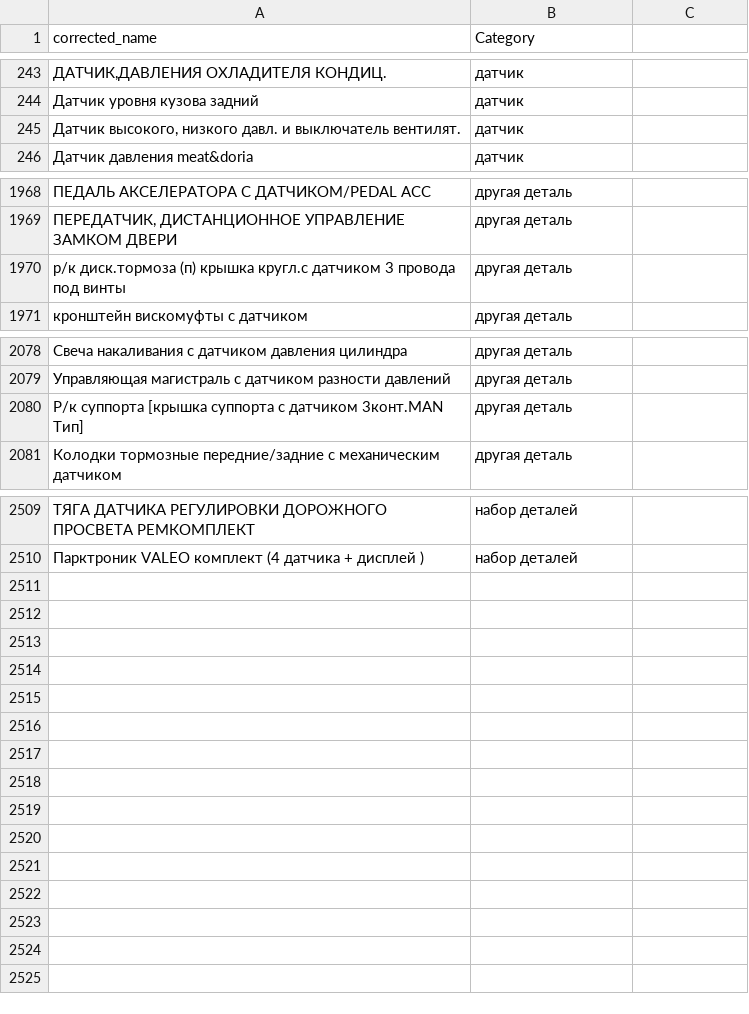
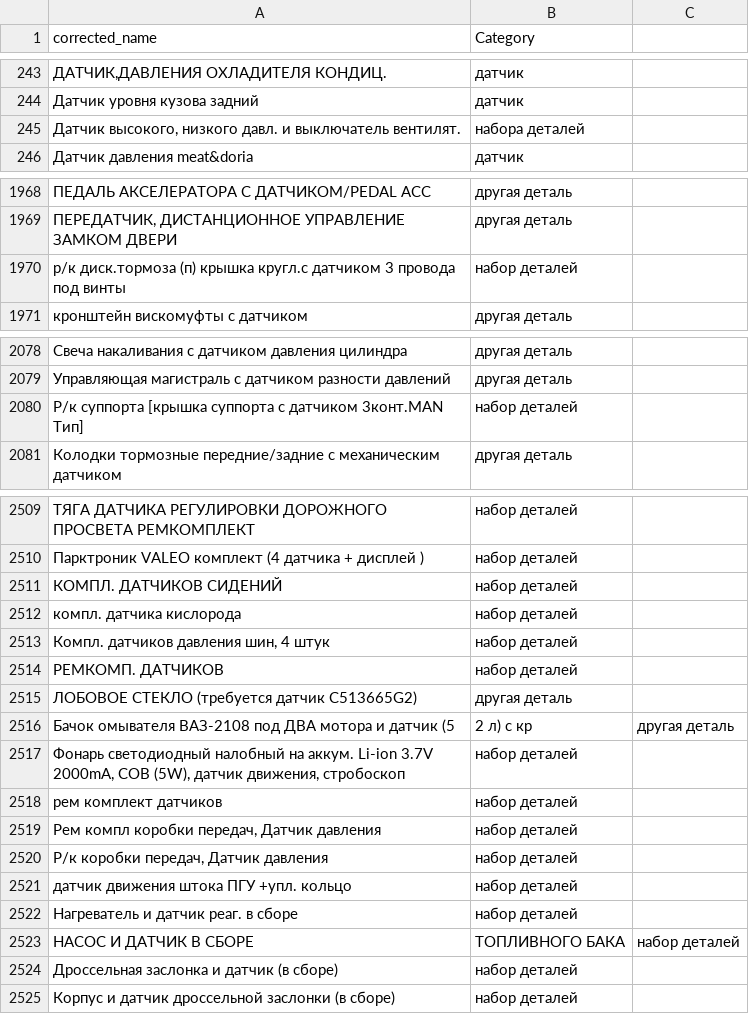
Before and after one commit to pasukka/auto-part-dataset, a CSV file: sensors/sensor_dataset.csv, drawn as a sheet; only a part is shown, gaps mark what is left out; the diff names each change by its address in the sheet, - before the commit and + after, or states it on an @@ line.

Commit message:
added more sets for sensor and filter

```diff
--- a/sensors/sensor_dataset.csv
+++ b/sensors/sensor_dataset.csv
-B245 (Category): датчик
+B245 (Category): набора деталей
-B1970 (Category): другая деталь
+B1970 (Category): набор деталей
-B2080 (Category): другая деталь
+B2080 (Category): набор деталей
+row 2511: КОМПЛ. ДАТЧИКОВ СИДЕНИЙ | набор деталей
+row 2512: компл. датчика кислорода | набор деталей
+row 2513: Компл. датчиков давления шин, 4 штук | набор деталей
+row 2514: РЕМКОМП. ДАТЧИКОВ | набор деталей
+row 2515: ЛОБОВОЕ СТЕКЛО (требуется датчик C513665G2) | другая деталь
+row 2516: Бачок омывателя ВАЗ-2108 под ДВА мотора и датчик (5 | 2 л) с кр | другая деталь
+row 2517: Фонарь светодиодный налобный на аккум. Li-ion 3.7V 2000mA, COB (5W), датчик движения, стробоскоп | набор деталей
+row 2518: рем комплект датчиков | набор деталей
+row 2519: Рем компл коробки передач, Датчик давления | набор деталей
+row 2520: Р/к коробки передач, Датчик давления | набор деталей
+row 2521: датчик движения штока ПГУ +упл. кольцо | набор деталей
+row 2522: Нагреватель и датчик реаг. в сборе | набор деталей
+row 2523: НАСОС И ДАТЧИК В СБОРЕ | ТОПЛИВНОГО БАКА | набор деталей
+row 2524: Дроссельная заслонка и датчик (в сборе) | набор деталей
+row 2525: Корпус и датчик дроссельной заслонки (в сборе) | набор деталей
```
Also changed, not shown: filters/dataset_v2.csv.
